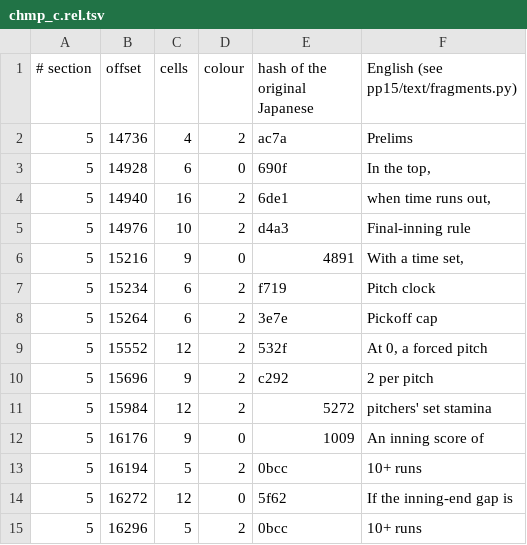
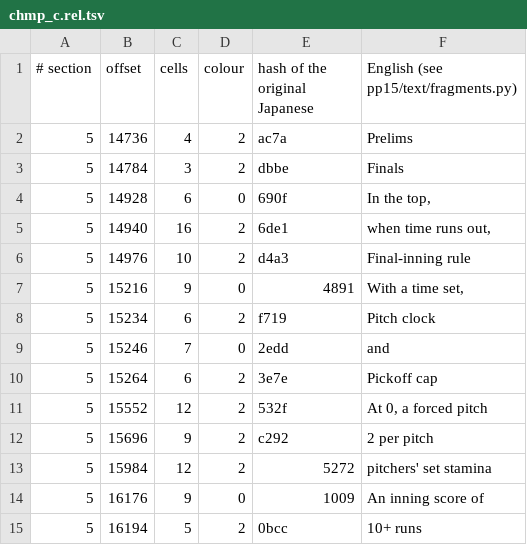
Before and after one commit to ogura-connection/Pawapros15-tools, a TSV file: translation/fragments/chmp_c.rel.tsv, drawn as a sheet; only a part is shown; the shorter side is filled out with more unchanged rows; the diff names each change by its address in the sheet, - before the commit and + after, or states it on an @@ line.

```diff
--- a/translation/fragments/chmp_c.rel.tsv
+++ b/translation/fragments/chmp_c.rel.tsv
+row 3: 5 | 14784 | 3 | 2 | dbbe | Finals
+row 9: 5 | 15246 | 7 | 0 | 2edd | and
```
Also changed, not shown: translation/fragments/are_sub.rel.tsv, translation/fragments/orepena.rel.tsv, 4 other files.
